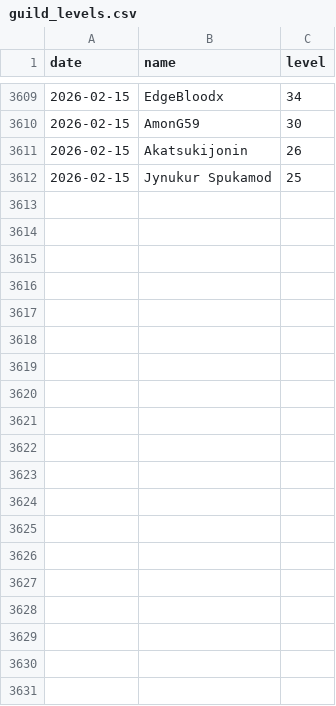
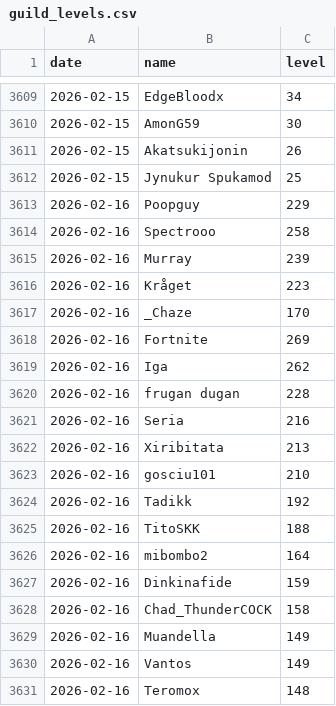
Before and after one commit to SimonSehested/sf-guild-tracker, a CSV file: data/guild_levels.csv, drawn as a sheet; only a part is shown, gaps mark what is left out; the diff covers the shown part only; the diff names each change by its address in the sheet, - before the commit and + after, or states it on an @@ line.

```diff
--- a/data/guild_levels.csv
+++ b/data/guild_levels.csv
+row 3613: 2026-02-16 | Poopguy | 229
+row 3614: 2026-02-16 | Spectrooo | 258
+row 3615: 2026-02-16 | Murray | 239
+row 3616: 2026-02-16 | Kråget | 223
+row 3617: 2026-02-16 | _Chaze | 170
+row 3618: 2026-02-16 | Fortnite | 269
+row 3619: 2026-02-16 | Iga | 262
+row 3620: 2026-02-16 | frugan dugan | 228
+row 3621: 2026-02-16 | Seria | 216
+row 3622: 2026-02-16 | Xiribitata | 213
+row 3623: 2026-02-16 | gosciu101 | 210
+row 3624: 2026-02-16 | Tadikk | 192
+row 3625: 2026-02-16 | TitoSKK | 188
+row 3626: 2026-02-16 | mibombo2 | 164
+row 3627: 2026-02-16 | Dinkinafide | 159
+row 3628: 2026-02-16 | Chad_ThunderCOCK | 158
+row 3629: 2026-02-16 | Muandella | 149
+row 3630: 2026-02-16 | Vantos | 149
+row 3631: 2026-02-16 | Teromox | 148
```
Also changed, not shown: 23 added rows elsewhere in this file.
